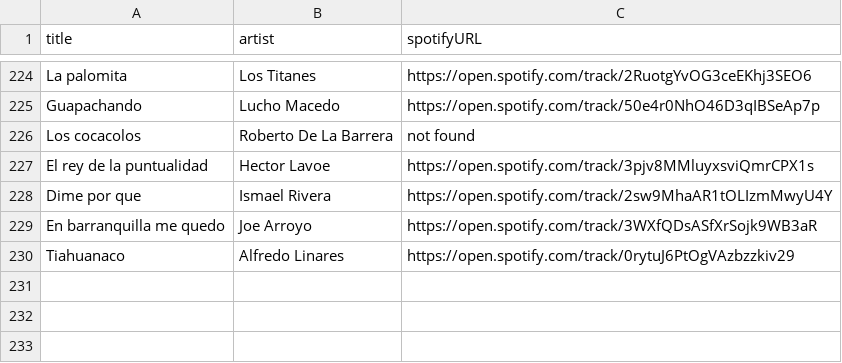
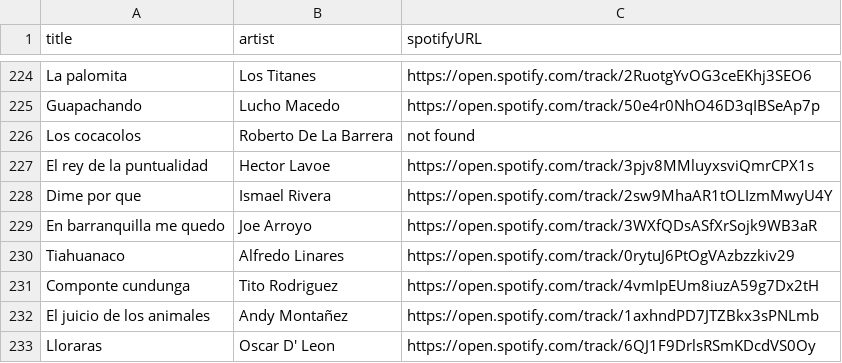
Before and after one commit to albertollamaso/best-salsa-brava-playlist, a CSV file: playlist.csv, drawn as a sheet; only a part is shown, gaps mark what is left out; the diff names each change by its address in the sheet, - before the commit and + after, or states it on an @@ line.

```diff
--- a/playlist.csv
+++ b/playlist.csv
+row 231: Componte cundunga | Tito Rodriguez | https://open.spotify.com/track/4vmIpEUm8iuzA59g7Dx2tH
+row 232: El juicio de los animales | Andy Montañez | https://open.spotify.com/track/1axhndPD7JTZBkx3sPNLmb
+row 233: Lloraras | Oscar D' Leon | https://open.spotify.com/track/6QJ1F9DrlsRSmKDcdVS0Oy
```
Also changed, not shown: 1 other file.
